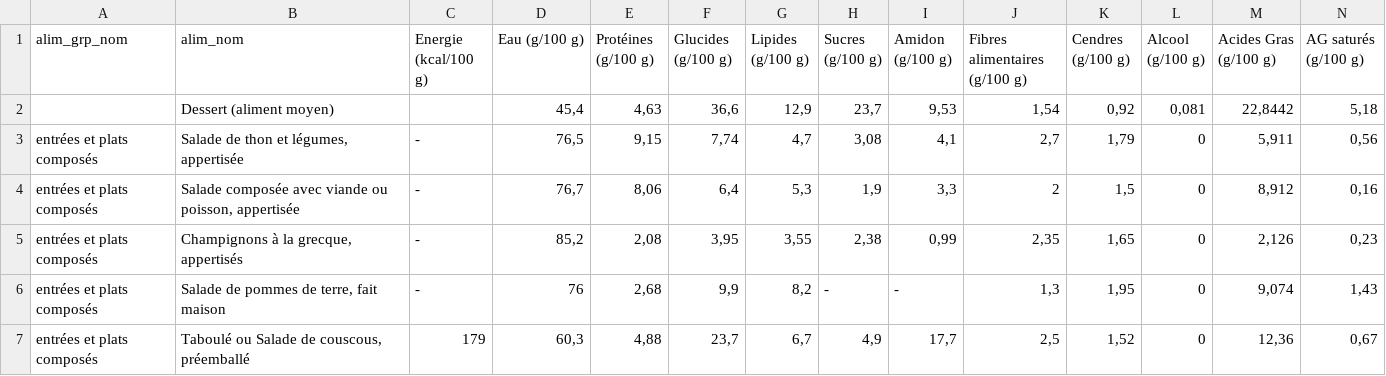
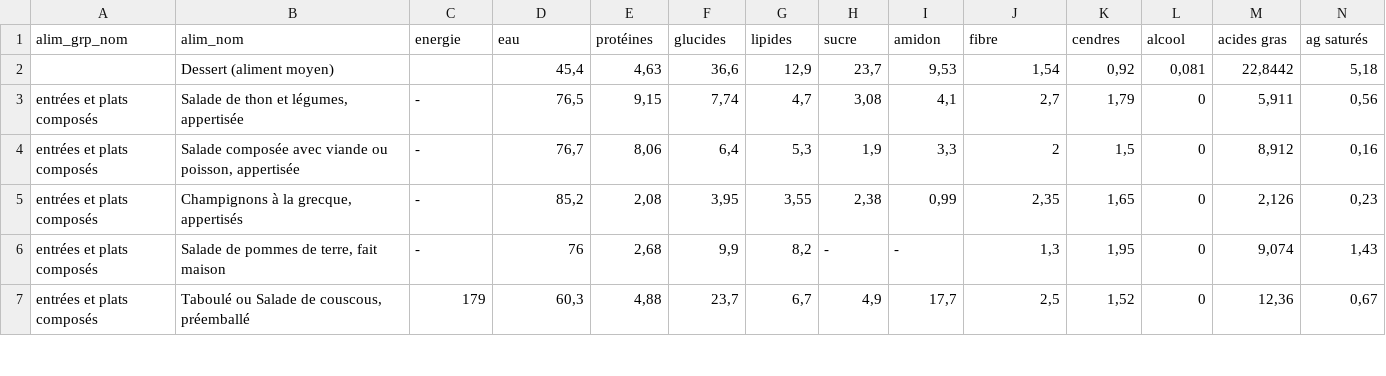
Before and after one commit to MegaStunt49/Projet_IDAW, a CSV file: backend/sql/filling_database/alimentsCropped.csv, drawn as a sheet; only a part is shown; the diff covers the shown part only; the diff names each change by its address in the sheet, - before the commit and + after, or states it on an @@ line.

```diff
--- a/backend/sql/filling_database/alimentsCropped.csv
+++ b/backend/sql/filling_database/alimentsCropped.csv
-C1: Energie (kcal/100 g)
+C1: energie
-D1: Eau (g/100 g)
+D1: eau
-E1: Protéines (g/100 g)
+E1: protéines
-F1: Glucides (g/100 g)
+F1: glucides
-G1: Lipides (g/100 g)
+G1: lipides
-H1: Sucres (g/100 g)
+H1: sucre
-I1: Amidon (g/100 g)
+I1: amidon
-J1: Fibres alimentaires (g/100 g)
+J1: fibre
-K1: Cendres (g/100 g)
+K1: cendres
-L1: Alcool (g/100 g)
+L1: alcool
-M1: Acides Gras (g/100 g)
+M1: acides gras
-N1: AG saturés (g/100 g)
+N1: ag saturés
```
Also changed, not shown: 16 edited cells elsewhere in this file, 1 other file.
